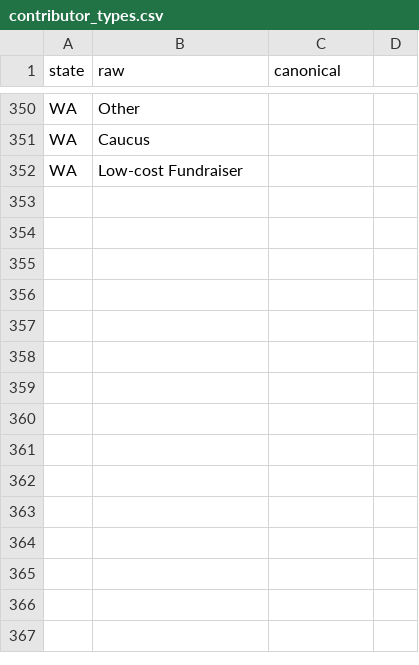
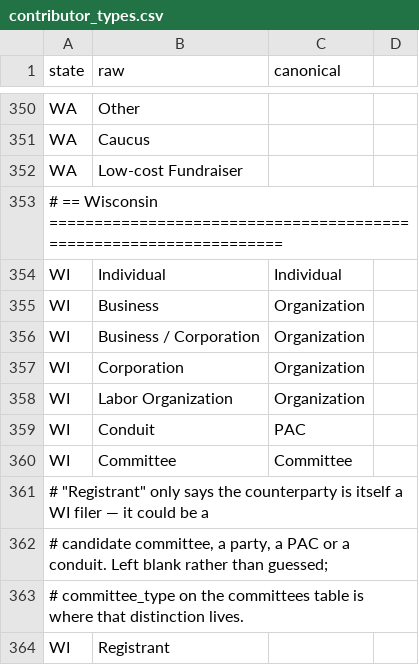
Before and after one commit to hderyke/state-level-campaign-finance, a CSV file: src/aliases/contributor_types.csv, drawn as a sheet; only a part is shown, gaps mark what is left out.

```diff
--- a/src/aliases/contributor_types.csv
+++ b/src/aliases/contributor_types.csv
@@ -352 +352,13 @@ WA,Caucus,,
 WA,Low-cost Fundraiser,,
+# == Wisconsin ==================================================================,,,
+WI,Individual,Individual,
+WI,Business,Organization,
+WI,Business / Corporation,Organization,
+WI,Corporation,Organization,
+WI,Labor Organization,Organization,
+WI,Conduit,PAC,
+WI,Committee,Committee,
+"# ""Registrant"" only says the counterparty is itself a WI filer — it could be a",,,
+"# candidate committee, a party, a PAC or a conduit. Left blank rather than guessed;",,,
+# committee_type on the committees table is where that distinction lives.,,,
+WI,Registrant,,
```
Also changed, not shown: src/aliases/committee_types.csv, src/aliases/expenditure_categories.csv, 3 other files.
